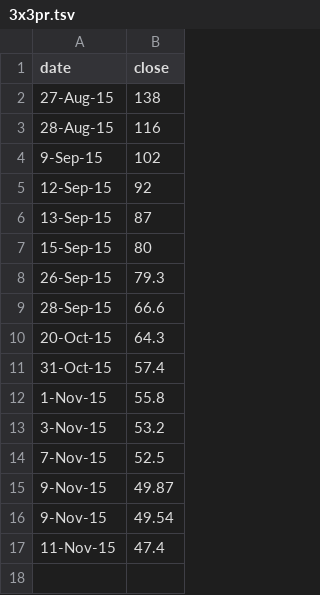
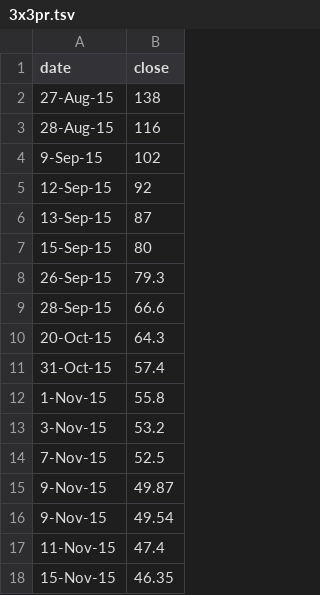
Before and after one commit to andybell/cube, a TSV file: 3x3pr.tsv, drawn as a sheet; the diff names each change by its address in the sheet, - before the commit and + after, or states it on an @@ line.

Commit message:
new

```diff
--- a/3x3pr.tsv
+++ b/3x3pr.tsv
+row 18: 15-Nov-15 | 46.35
```
